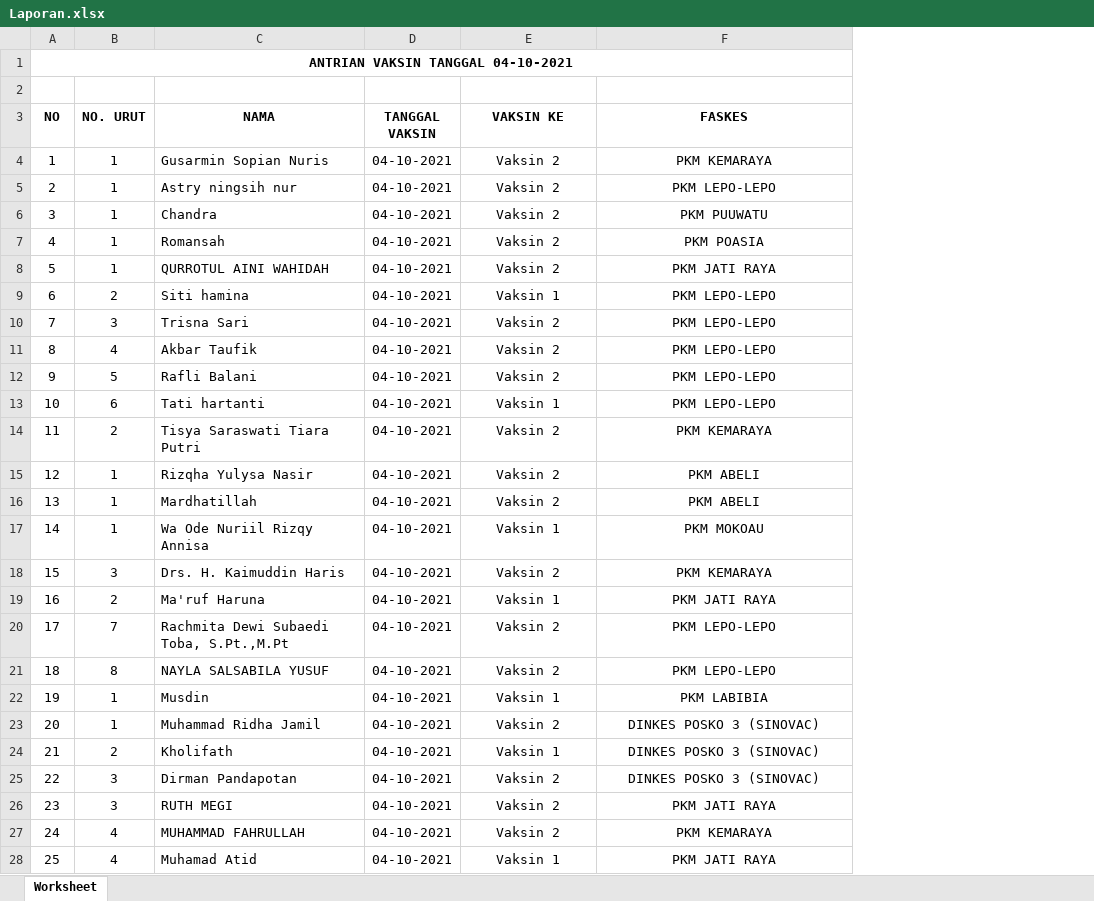
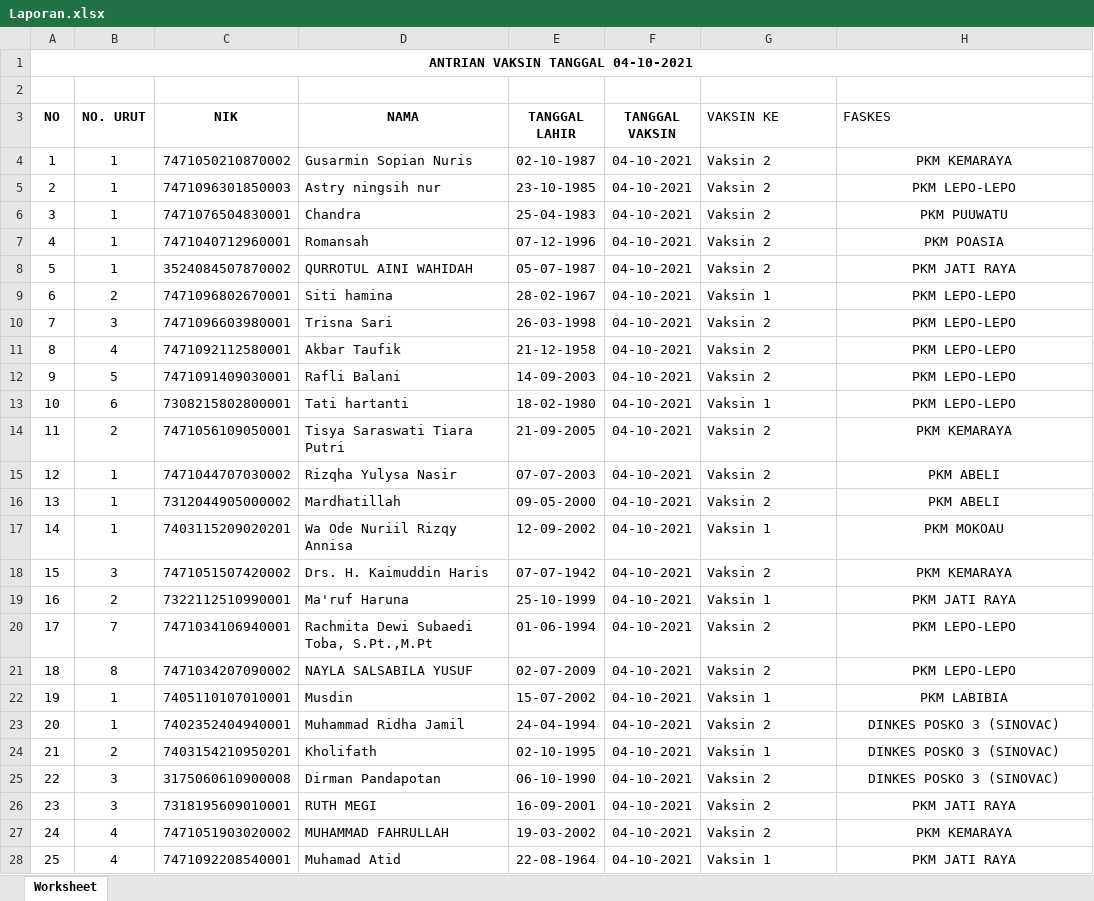
Before and after one commit to adrisaputra/ayo-vaksin, an Excel workbook: public/upload/report/Laporan.xlsx, sheet Worksheet, drawn as a sheet; only a part is shown; values as stored, in another font and other column widths than the file's, no borders; addresses are those after the commit; the diff covers the shown part only; the diff names each change by its address in the sheet, - before the commit and + after, or states it on an @@ line.

Commit message:
Perbaikan Laporan

```diff
--- a/public/upload/report/Laporan.xlsx (sheet Worksheet)
+++ b/public/upload/report/Laporan.xlsx (sheet Worksheet)
+column C (NIK), rows 4-28: 7471050210870002 | 7471096301850003 | 7471076504830001 | 7471040712960001 | 3524084507870002 | 7471096802670001 | 7471096603980001 | 7471092112580001 | 7471091409030001 | 7308215802800001 | 7471056109050001 | 7471044707030002 | 7312044905000002 | 7403115209020201 | 7471051507420002 | 7322112510990001 | 7471034106940001 | 7471034207090002 | 7405110107010001 | 7402352404940001 | 7403154210950201 | 3175060610900008 | 7318195609010001 | 7471051903020002 | 7471092208540001
+column E (TANGGAL LAHIR), rows 4-28: 02-10-1987 | 23-10-1985 | 25-04-1983 | 07-12-1996 | 05-07-1987 | 28-02-1967 | 26-03-1998 | 21-12-1958 | 14-09-2003 | 18-02-1980 | 21-09-2005 | 07-07-2003 | 09-05-2000 | 12-09-2002 | 07-07-1942 | 25-10-1999 | 01-06-1994 | 02-07-2009 | 15-07-2002 | 24-04-1994 | 02-10-1995 | 06-10-1990 | 16-09-2001 | 19-03-2002 | 22-08-1964
@@ G3:H3 alignment: center → left, bold: on → off @@
-G4:G28 alignment: center
+G4:G28 alignment: left
```
Also changed, not shown: 1 added row and cell formats elsewhere in this sheet, 2 other files.
